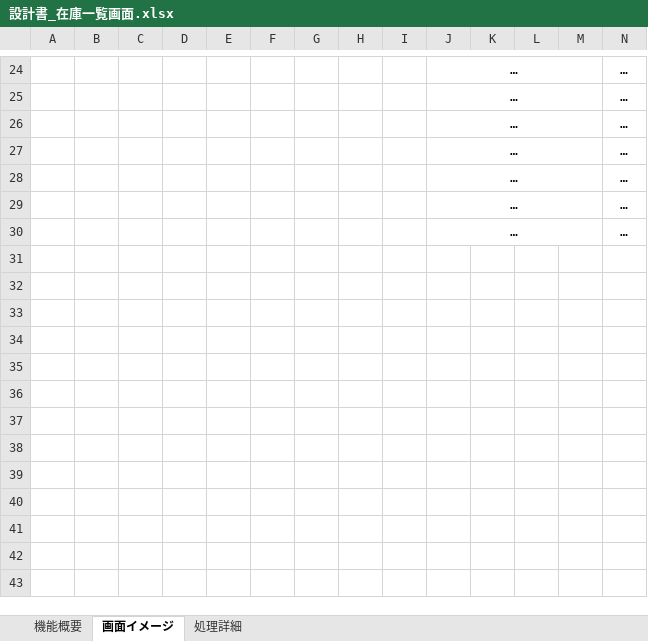
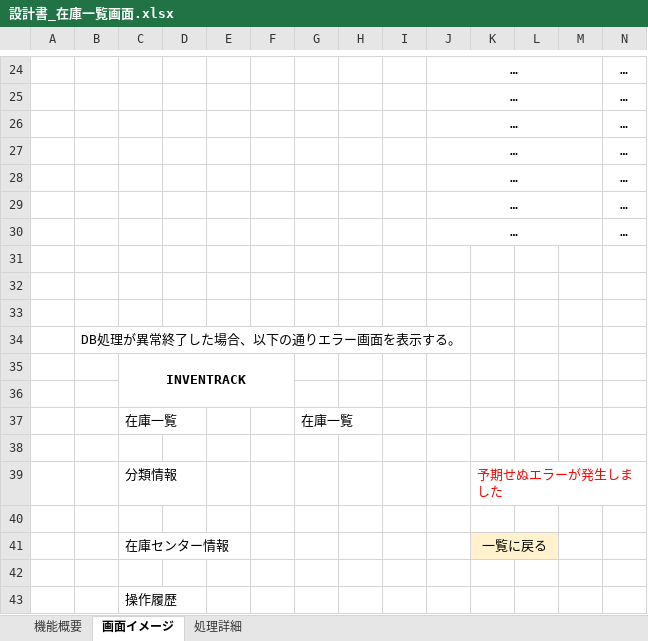
Before and after one commit to yamato-mizoguchi/digital-ojt-development-cause-DroneInventorySystem, an Excel workbook: docs/詳細設計書/設計書_在庫一覧画面.xlsx, sheet 画面イメージ, drawn as a sheet; only a part is shown, gaps mark what is left out; values as stored, in another font and other column widths than the file's, no borders; charts and pictures not drawn; rows hold the shown columns only; the diff names each change by its address in the sheet, - before the commit and + after, or states it on an @@ line.

```diff
--- a/docs/詳細設計書/設計書_在庫一覧画面.xlsx (sheet 画面イメージ)
+++ b/docs/詳細設計書/設計書_在庫一覧画面.xlsx (sheet 画面イメージ)
+row 31: (empty)
+row 32: (empty)
+row 33: (empty)
+row 34:  | DB処理が異常終了した場合、以下の通りエラー画面を表示する。
+row 35:  |  | INVENTRACK
+row 36: (empty)
+row 37:  |  | 在庫一覧 |  |  |  | 在庫一覧
+row 38: (empty)
+row 39:  |  | 分類情報 |  |  |  |  |  |  |  | 予期せぬエラーが発生しました
+row 40: (empty)
+row 41:  |  | 在庫センター情報 |  |  |  |  |  |  |  | 一覧に戻る
+row 42: (empty)
+row 43:  |  | 操作履歴
```
Also changed, not shown: sheet 処理詳細, 8 other files.
